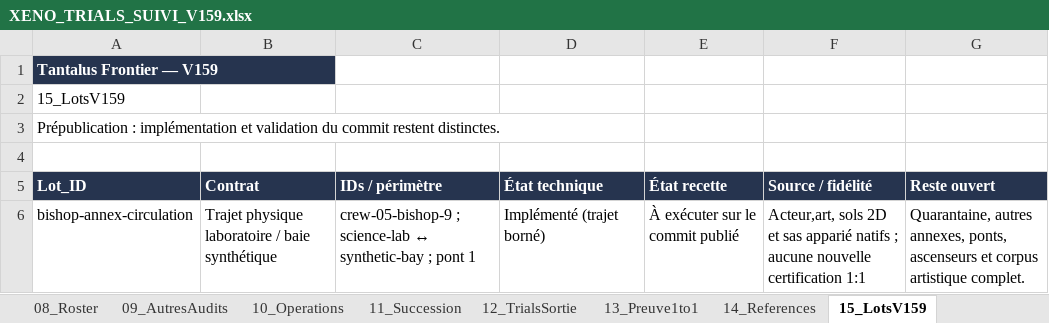
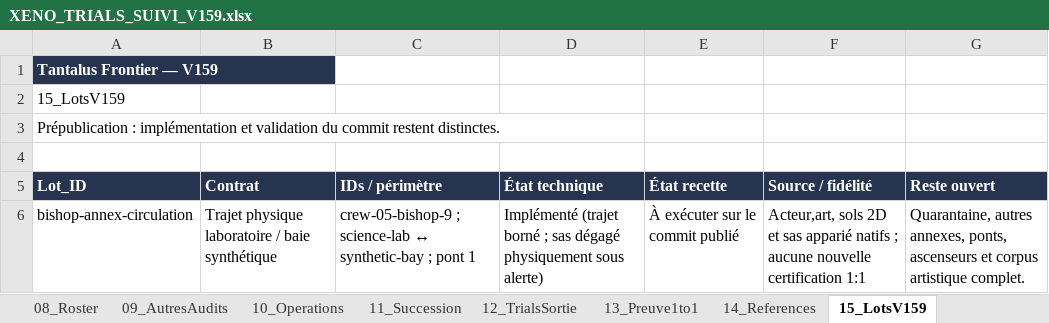
Before and after one commit to darknigthmare/aliens-tantalus-frontier, an Excel workbook: docs/forge/xeno-trials/XENO_TRIALS_SUIVI_V159.xlsx, sheet 15_LotsV159, drawn as a sheet; values as stored, in another font and other column widths than the file's, no borders; table styles not drawn; the diff names each change by its address in the sheet, - before the commit and + after, or states it on an @@ line.

```diff
--- a/docs/forge/xeno-trials/XENO_TRIALS_SUIVI_V159.xlsx (sheet 15_LotsV159)
+++ b/docs/forge/xeno-trials/XENO_TRIALS_SUIVI_V159.xlsx (sheet 15_LotsV159)
-D6 (État technique): Implémenté (trajet borné)
+D6 (État technique): Implémenté (trajet borné ; sas dégagé physiquement sous alerte)
```
Also changed, not shown: sheet 11_Succession, sheet 04_Annexes, 6 other files.
